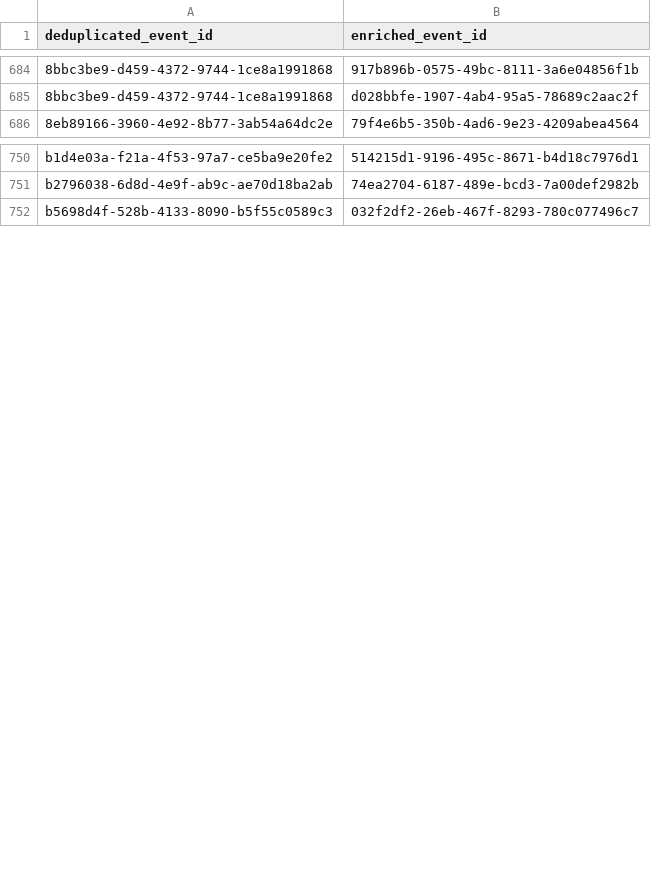
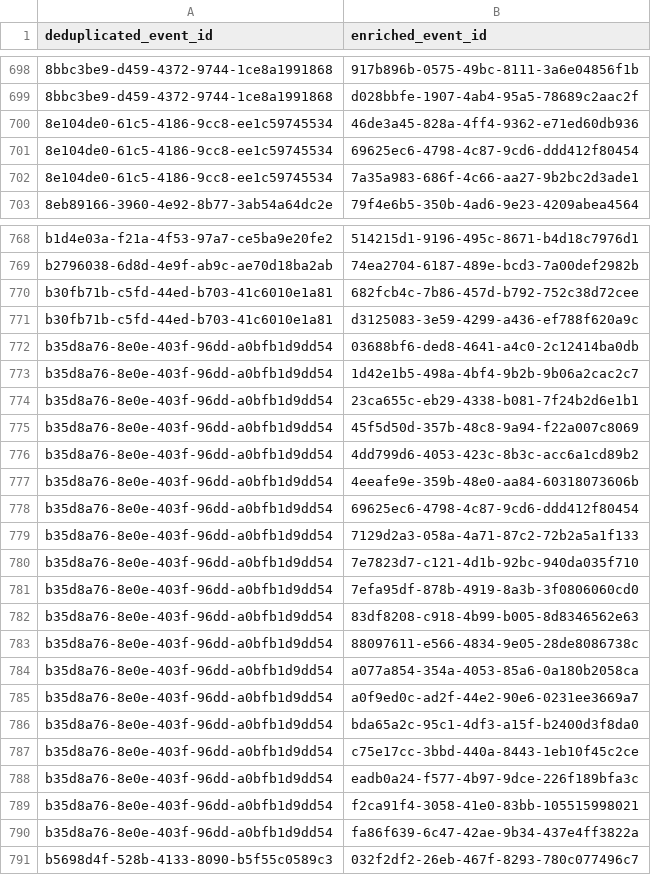
Before and after one commit to colinpriest/australian-cyber-events-scraper, a CSV file: evaluation/duplicate_label_members.csv, drawn as a sheet; only a part is shown, gaps mark what is left out; the diff covers the shown part only.

```diff
--- a/evaluation/duplicate_label_members.csv
+++ b/evaluation/duplicate_label_members.csv
@@ -685,2 +699,5 @@ deduplicated_event_id,enriched_event_id
 8bbc3be9-d459-4372-9744-1ce8a1991868,d028bbfe-1907-4ab4-95a5-78689c2aac2f
+8e104de0-61c5-4186-9cc8-ee1c59745534,46de3a45-828a-4ff4-9362-e71ed60db936
+8e104de0-61c5-4186-9cc8-ee1c59745534,69625ec6-4798-4c87-9cd6-ddd412f80454
+8e104de0-61c5-4186-9cc8-ee1c59745534,7a35a983-686f-4c66-aa27-9b2bc2d3ade1
 8eb89166-3960-4e92-8b77-3ab54a64dc2e,79f4e6b5-350b-4ad6-9e23-4209abea4564
@@ -751,2 +769,23 @@ b1d4e03a-f21a-4f53-97a7-ce5ba9e20fe2,514215d1-9196-495c-8671-b4d18c7976d1
 b2796038-6d8d-4e9f-ab9c-ae70d18ba2ab,74ea2704-6187-489e-bcd3-7a00def2982b
+b30fb71b-c5fd-44ed-b703-41c6010e1a81,682fcb4c-7b86-457d-b792-752c38d72cee
+b30fb71b-c5fd-44ed-b703-41c6010e1a81,d3125083-3e59-4299-a436-ef788f620a9c
+b35d8a76-8e0e-403f-96dd-a0bfb1d9dd54,03688bf6-ded8-4641-a4c0-2c12414ba0db
+b35d8a76-8e0e-403f-96dd-a0bfb1d9dd54,1d42e1b5-498a-4bf4-9b2b-9b06a2cac2c7
+b35d8a76-8e0e-403f-96dd-a0bfb1d9dd54,23ca655c-eb29-4338-b081-7f24b2d6e1b1
+b35d8a76-8e0e-403f-96dd-a0bfb1d9dd54,45f5d50d-357b-48c8-9a94-f22a007c8069
+b35d8a76-8e0e-403f-96dd-a0bfb1d9dd54,4dd799d6-4053-423c-8b3c-acc6a1cd89b2
+b35d8a76-8e0e-403f-96dd-a0bfb1d9dd54,4eeafe9e-359b-48e0-aa84-60318073606b
+b35d8a76-8e0e-403f-96dd-a0bfb1d9dd54,69625ec6-4798-4c87-9cd6-ddd412f80454
+b35d8a76-8e0e-403f-96dd-a0bfb1d9dd54,7129d2a3-058a-4a71-87c2-72b2a5a1f133
+b35d8a76-8e0e-403f-96dd-a0bfb1d9dd54,7e7823d7-c121-4d1b-92bc-940da035f710
+b35d8a76-8e0e-403f-96dd-a0bfb1d9dd54,7efa95df-878b-4919-8a3b-3f0806060cd0
+b35d8a76-8e0e-403f-96dd-a0bfb1d9dd54,83df8208-c918-4b99-b005-8d8346562e63
+b35d8a76-8e0e-403f-96dd-a0bfb1d9dd54,88097611-e566-4834-9e05-28de8086738c
+b35d8a76-8e0e-403f-96dd-a0bfb1d9dd54,a077a854-354a-4053-85a6-0a180b2058ca
+b35d8a76-8e0e-403f-96dd-a0bfb1d9dd54,a0f9ed0c-ad2f-44e2-90e6-0231ee3669a7
+b35d8a76-8e0e-403f-96dd-a0bfb1d9dd54,bda65a2c-95c1-4df3-a15f-b2400d3f8da0
+b35d8a76-8e0e-403f-96dd-a0bfb1d9dd54,c75e17cc-3bbd-440a-8443-1eb10f45c2ce
+b35d8a76-8e0e-403f-96dd-a0bfb1d9dd54,eadb0a24-f577-4b97-9dce-226f189bfa3c
+b35d8a76-8e0e-403f-96dd-a0bfb1d9dd54,f2ca91f4-3058-41e0-83bb-105515998021
+b35d8a76-8e0e-403f-96dd-a0bfb1d9dd54,fa86f639-6c47-42ae-9b34-437e4ff3822a
 b5698d4f-528b-4133-8090-b5f55c0589c3,032f2df2-26eb-467f-8293-780c077496c7
```
Also changed, not shown: 44 added rows elsewhere in this file, evaluation/duplicate_labels.csv, 8 other files.
